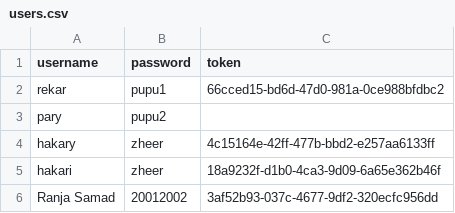
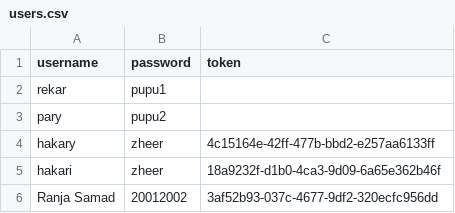
Before and after one commit to Rekar-J/Civil-Engineer-Automation-Tool, a CSV file: users.csv, drawn as a sheet.

Commit message:
Update users.csv

```diff
--- a/users.csv
+++ b/users.csv
@@ -1,3 +1,3 @@
 username,password,token
-rekar,pupu1,66cced15-bd6d-47d0-981a-0ce988bfdbc2
+rekar,pupu1,
 pary,pupu2,
```
